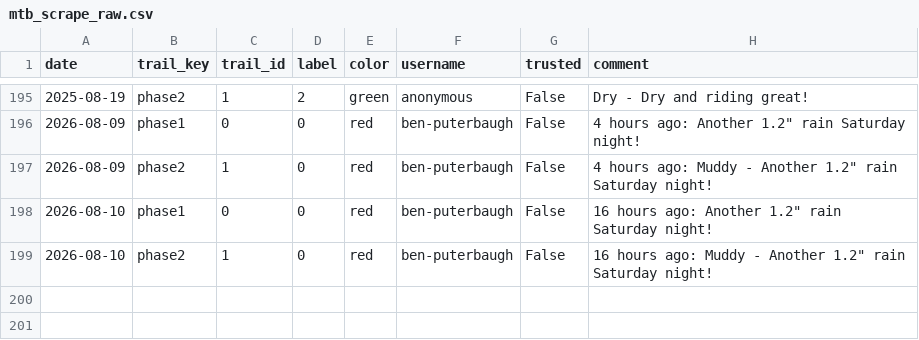
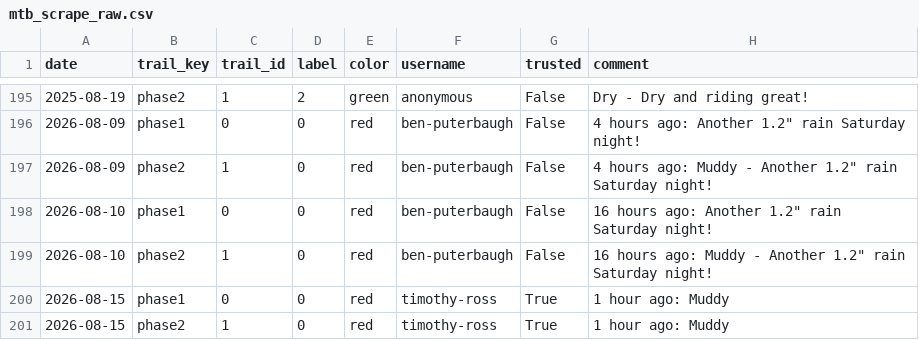
Before and after one commit to goliatham/mtb-trail-conditions-predictor, a CSV file: data/mtb_scrape_raw.csv, drawn as a sheet; only a part is shown, gaps mark what is left out; the diff names each change by its address in the sheet, - before the commit and + after, or states it on an @@ line.

```diff
--- a/data/mtb_scrape_raw.csv
+++ b/data/mtb_scrape_raw.csv
+row 200: 2026-08-15 | phase1 | 0 | 0 | red | timothy-ross | True | 1 hour ago: Muddy
+row 201: 2026-08-15 | phase2 | 1 | 0 | red | timothy-ross | True | 1 hour ago: Muddy
```
Also changed, not shown: 2 other files.
